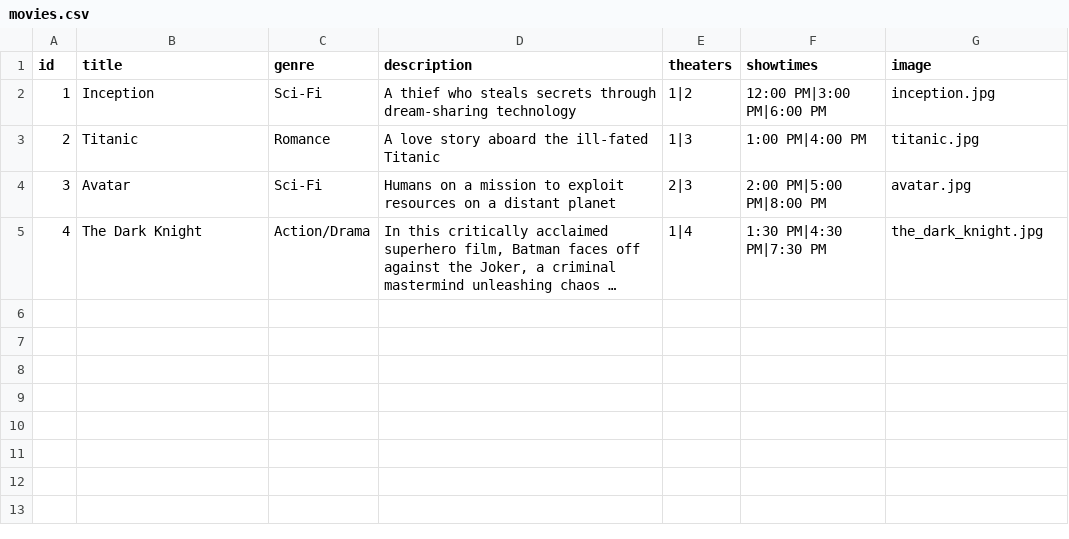
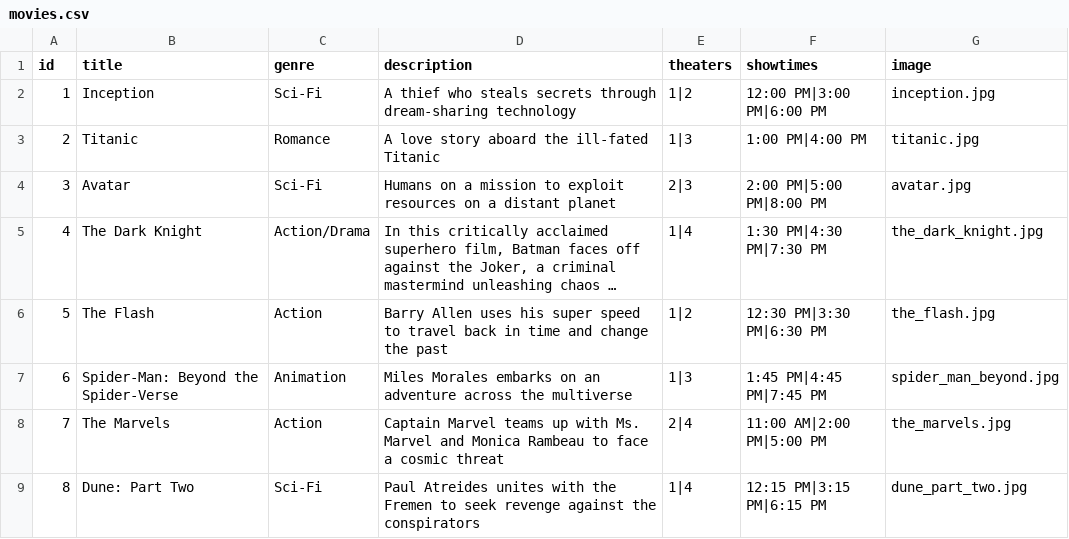
Before and after one commit to kamsiuwah/movie_booking_system, a CSV file: data/movies.csv, drawn as a sheet; long unchanged cells end in …; the diff names each change by its address in the sheet, - before the commit and + after, or states it on an @@ line.

Commit message:
Update movies.csv

```diff
--- a/data/movies.csv
+++ b/data/movies.csv
+row 6: 5 | The Flash | Action | Barry Allen uses his super speed to travel back in time and change the past | 1|2 | 12:30 PM|3:30 PM|6:30 PM | the_flash.jpg
+row 7: 6 | Spider-Man: Beyond the Spider-Verse | Animation | Miles Morales embarks on an adventure across the multiverse | 1|3 | 1:45 PM|4:45 PM|7:45 PM | spider_man_beyond.jpg
+row 8: 7 | The Marvels | Action | Captain Marvel teams up with Ms. Marvel and Monica Rambeau to face a cosmic threat | 2|4 | 11:00 AM|2:00 PM|5:00 PM | the_marvels.jpg
+row 9: 8 | Dune: Part Two | Sci-Fi | Paul Atreides unites with the Fremen to seek revenge against the conspirators | 1|4 | 12:15 PM|3:15 PM|6:15 PM | dune_part_two.jpg
```
